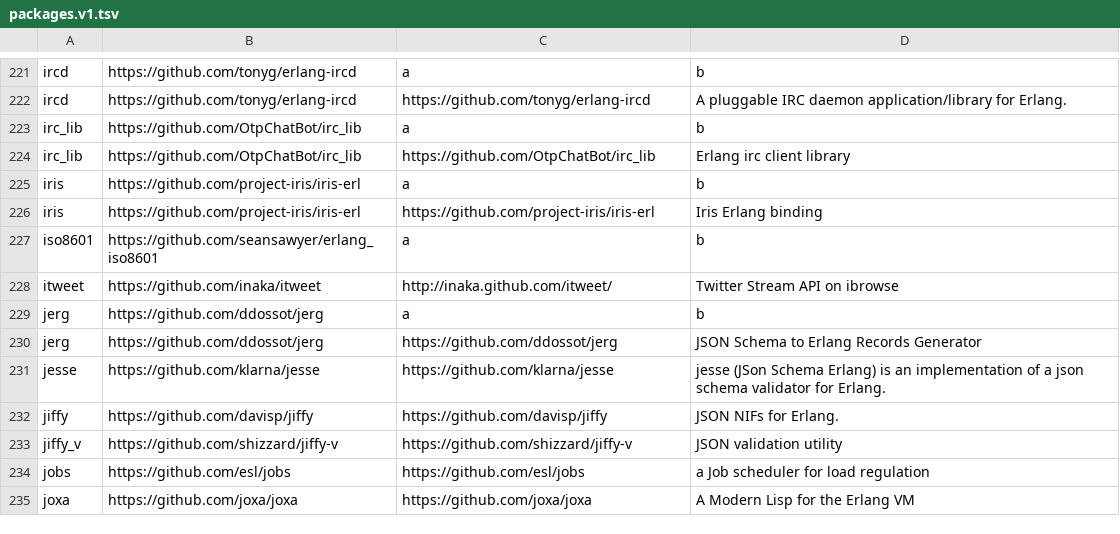
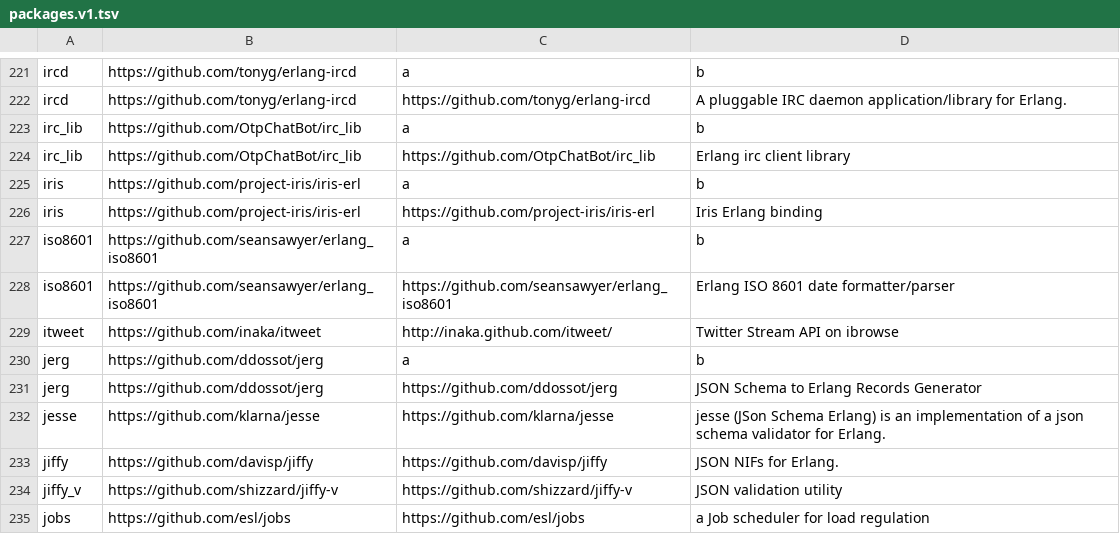
Before and after one commit to ninenines/erlang.mk, a TSV file: packages.v1.tsv, drawn as a sheet; only a part is shown, gaps mark what is left out; the shorter side is filled out with more unchanged rows; the diff names each change by its address in the sheet, - before the commit and + after, or states it on an @@ line.

```diff
--- a/packages.v1.tsv
+++ b/packages.v1.tsv
+row 228: iso8601 | https://github.com/seansawyer/erlang_iso8601 | https://github.com/seansawyer/erlang_iso8601 | Erlang ISO 8601 date formatter/parser
```
Also changed, not shown: packages.v2.tsv, 1 other file.
